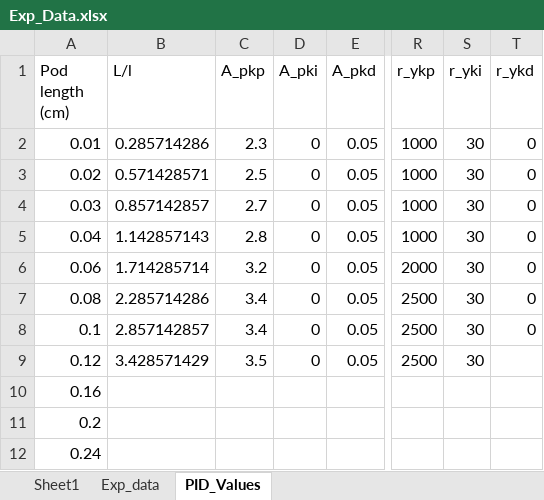
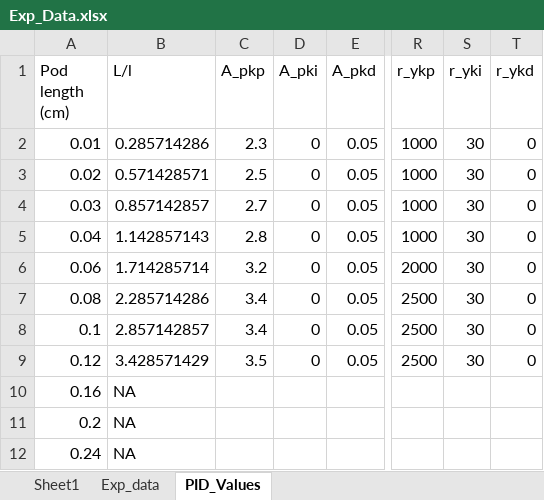
Before and after one commit to f-rower/Crazyflie-monopod-perching, an Excel workbook: Results/Exp_Data.xlsx, sheet PID_Values, drawn as a sheet; only a part is shown, gaps mark what is left out; values as stored, in another font and other column widths than the file's, no borders; charts and pictures not drawn; the diff names each change by its address in the sheet, - before the commit and + after, or states it on an @@ line.

```diff
--- a/Results/Exp_Data.xlsx (sheet PID_Values)
+++ b/Results/Exp_Data.xlsx (sheet PID_Values)
-T9 (r_ykd): (empty)
+T9 (r_ykd): 0
-B10:B12 (L/l): (empty)
+B10:B12 (L/l): NA
```
Also changed, not shown: sheet Exp_data, formulas that keep their value, charts or pictures, 1 other file.
